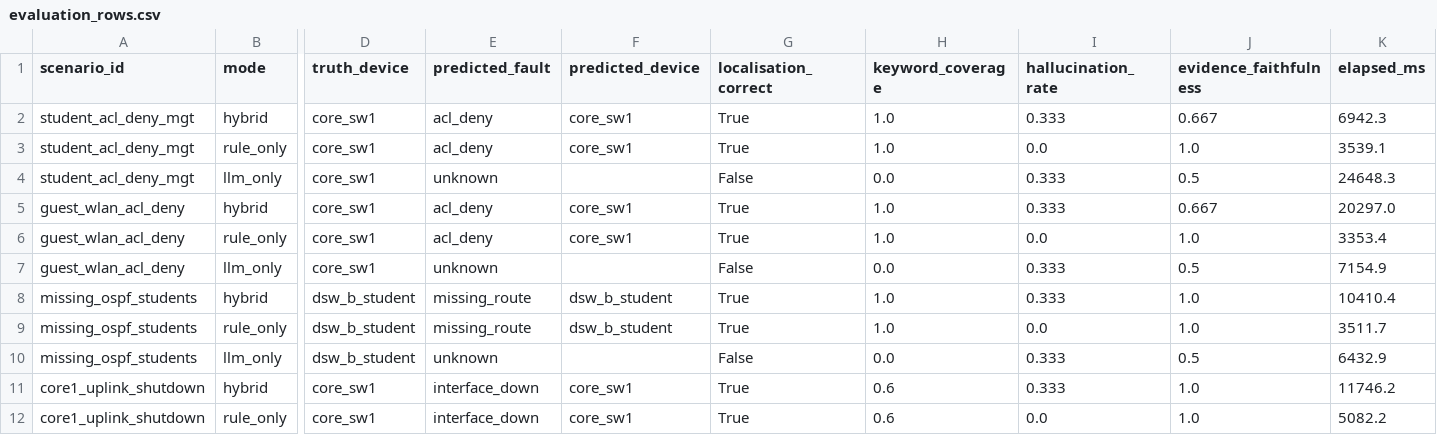
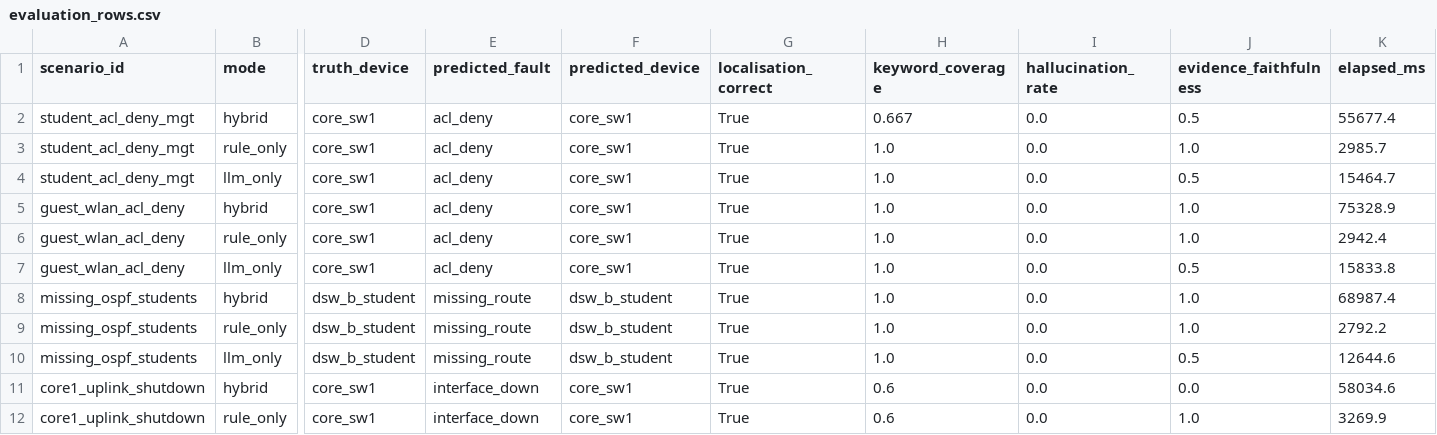
Before and after one commit to derekzyl/Campus-RCA-Rule-Based-LLM-Framework---Batfish, a CSV file: results/gui_eval/evaluation_rows.csv, drawn as a sheet; only a part is shown, gaps mark what is left out; the diff covers the shown part only; the diff names each change by its address in the sheet, - before the commit and + after, or states it on an @@ line.

Commit message:
Enhance evidence faithfulness evaluation and update metrics
- Expanded the set of recognized evidence keys in the `evidence_faithfulness` function to improve accuracy in diagnostics.
- Updated evaluation metrics in JSON, CSV, and Markdown formats to reflect changes in average keyword coverage, hallucination rates, and evidence faithfulness.
- Corrected evaluation results for various scenarios, ensuring consistency across hybrid, rule-only, and LLM-only modes.
- Improved the handling of LLM predictions, ensuring more accurate fault type classifications and device identifications.

```diff
--- a/results/gui_eval/evaluation_rows.csv
+++ b/results/gui_eval/evaluation_rows.csv
-H2 (keyword_coverage): 1.0
+H2 (keyword_coverage): 0.667
-I2 (hallucination_rate): 0.333
+I2 (hallucination_rate): 0.0
-J2 (evidence_faithfulness): 0.667
+J2 (evidence_faithfulness): 0.5
-K2 (elapsed_ms): 6942.3
+K2 (elapsed_ms): 55677.4
-K3 (elapsed_ms): 3539.1
+K3 (elapsed_ms): 2985.7
-E4 (predicted_fault): unknown
+E4 (predicted_fault): acl_deny
-F4 (predicted_device): (empty)
+F4 (predicted_device): core_sw1
-G4 (localisation_correct): False
+G4 (localisation_correct): True
-H4 (keyword_coverage): 0.0
+H4 (keyword_coverage): 1.0
-I4:I5 (hallucination_rate): 0.333
+I4:I5 (hallucination_rate): 0.0
-K4 (elapsed_ms): 24648.3
+K4 (elapsed_ms): 15464.7
-J5 (evidence_faithfulness): 0.667
+J5 (evidence_faithfulness): 1.0
-K5 (elapsed_ms): 20297.0
+K5 (elapsed_ms): 75328.9
-K6 (elapsed_ms): 3353.4
+K6 (elapsed_ms): 2942.4
-E7 (predicted_fault): unknown
+E7 (predicted_fault): acl_deny
-F7 (predicted_device): (empty)
+F7 (predicted_device): core_sw1
-G7 (localisation_correct): False
+G7 (localisation_correct): True
-H7 (keyword_coverage): 0.0
+H7 (keyword_coverage): 1.0
-I7:I8 (hallucination_rate): 0.333
+I7:I8 (hallucination_rate): 0.0
-K7 (elapsed_ms): 7154.9
+K7 (elapsed_ms): 15833.8
-K8 (elapsed_ms): 10410.4
+K8 (elapsed_ms): 68987.4
-K9 (elapsed_ms): 3511.7
+K9 (elapsed_ms): 2792.2
-E10 (predicted_fault): unknown
+E10 (predicted_fault): missing_route
-F10 (predicted_device): (empty)
+F10 (predicted_device): dsw_b_student
-G10 (localisation_correct): False
+G10 (localisation_correct): True
-H10 (keyword_coverage): 0.0
+H10 (keyword_coverage): 1.0
-I10:I11 (hallucination_rate): 0.333
+I10:I11 (hallucination_rate): 0.0
-K10 (elapsed_ms): 6432.9
+K10 (elapsed_ms): 12644.6
-J11 (evidence_faithfulness): 1.0
+J11 (evidence_faithfulness): 0.0
-K11 (elapsed_ms): 11746.2
+K11 (elapsed_ms): 58034.6
-K12 (elapsed_ms): 5082.2
+K12 (elapsed_ms): 3269.9
```
Also changed, not shown: 61 edited cells elsewhere in this file, results/gui_eval/evaluation_summary.csv, 10 other files.
